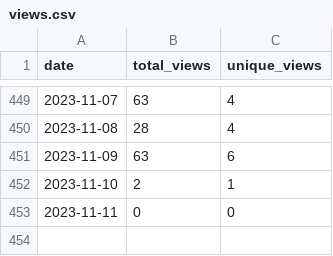
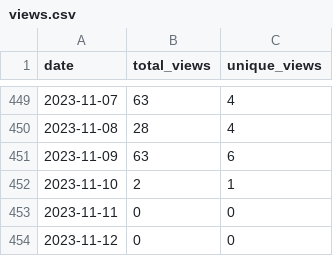
Before and after one commit to wumphlett/COMP-5710, a CSV file: .traffic/views.csv, drawn as a sheet; only a part is shown, gaps mark what is left out; the diff names each change by its address in the sheet, - before the commit and + after, or states it on an @@ line.

```diff
--- a/.traffic/views.csv
+++ b/.traffic/views.csv
+row 454: 2023-11-12 | 0 | 0
```
Also changed, not shown: .traffic/clones.csv, 3 other files.
